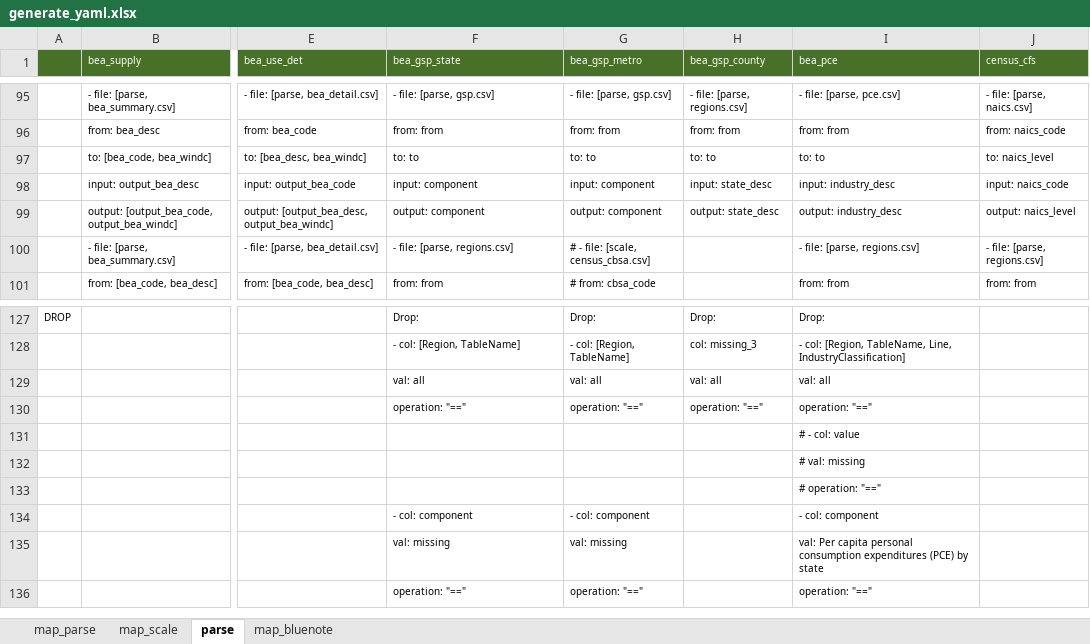
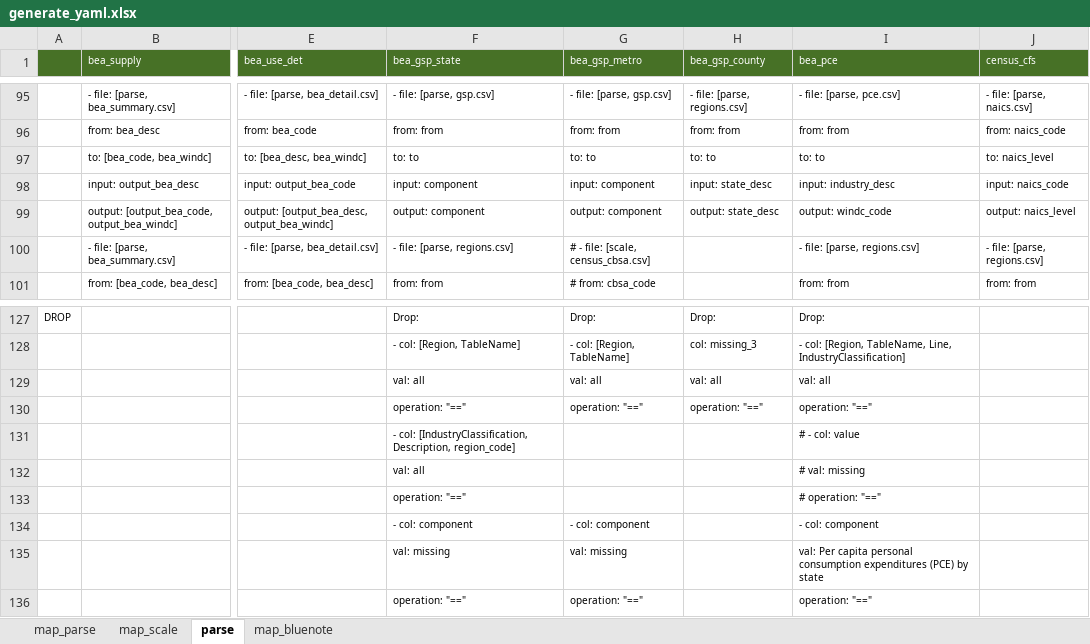
Before and after one commit to NREL/SLiDE, an Excel workbook: data/readfiles/generate_yaml.xlsx, sheet parse, drawn as a sheet; only a part is shown, gaps mark what is left out; values as stored, in another font and other column widths than the file's, no borders; conditional formats not drawn; the diff covers the shown part only; the diff names each change by its address in the sheet, - before the commit and + after, or states it on an @@ line.

```diff
--- a/data/readfiles/generate_yaml.xlsx (sheet parse)
+++ b/data/readfiles/generate_yaml.xlsx (sheet parse)
-I99 (bea_pce): output: industry_desc
+I99 (bea_pce): output: windc_code
-F131 (bea_gsp_state): (empty)
+F131 (bea_gsp_state): - col: [IndustryClassification, Description, region_code]
-F132 (bea_gsp_state): (empty)
+F132 (bea_gsp_state): val: all
-F133 (bea_gsp_state): (empty)
+F133 (bea_gsp_state): operation: "=="
```
Also changed, not shown: 29 edited cells elsewhere in this sheet, 7 other files.
